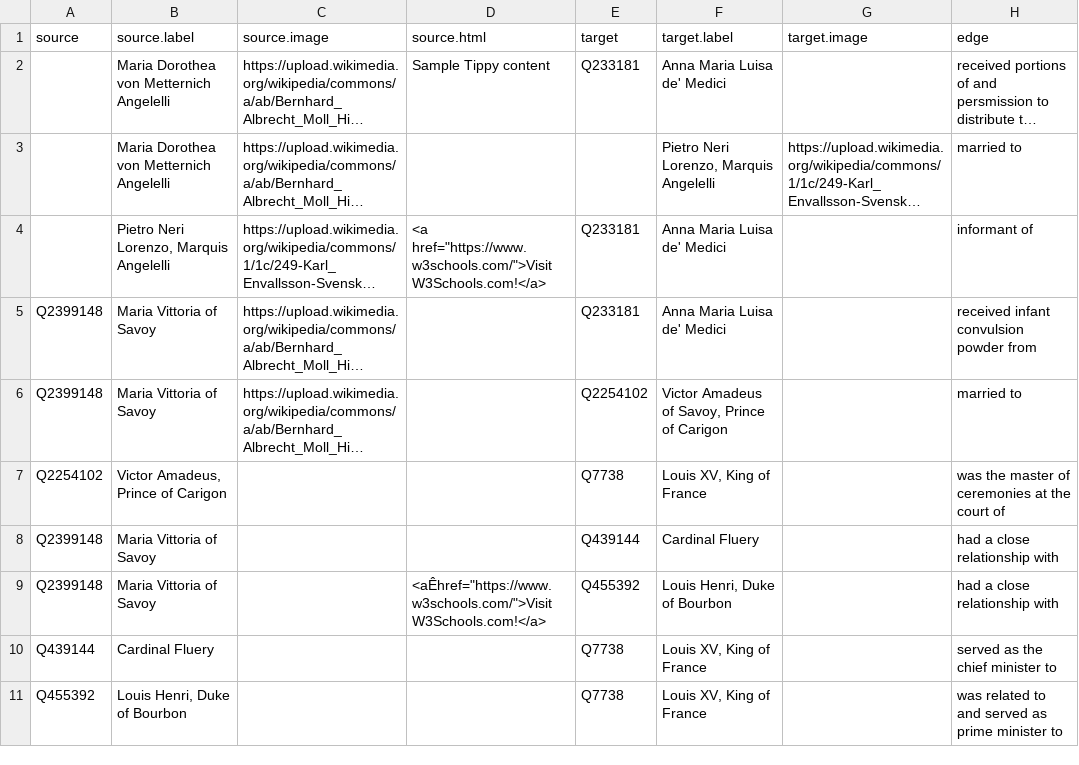
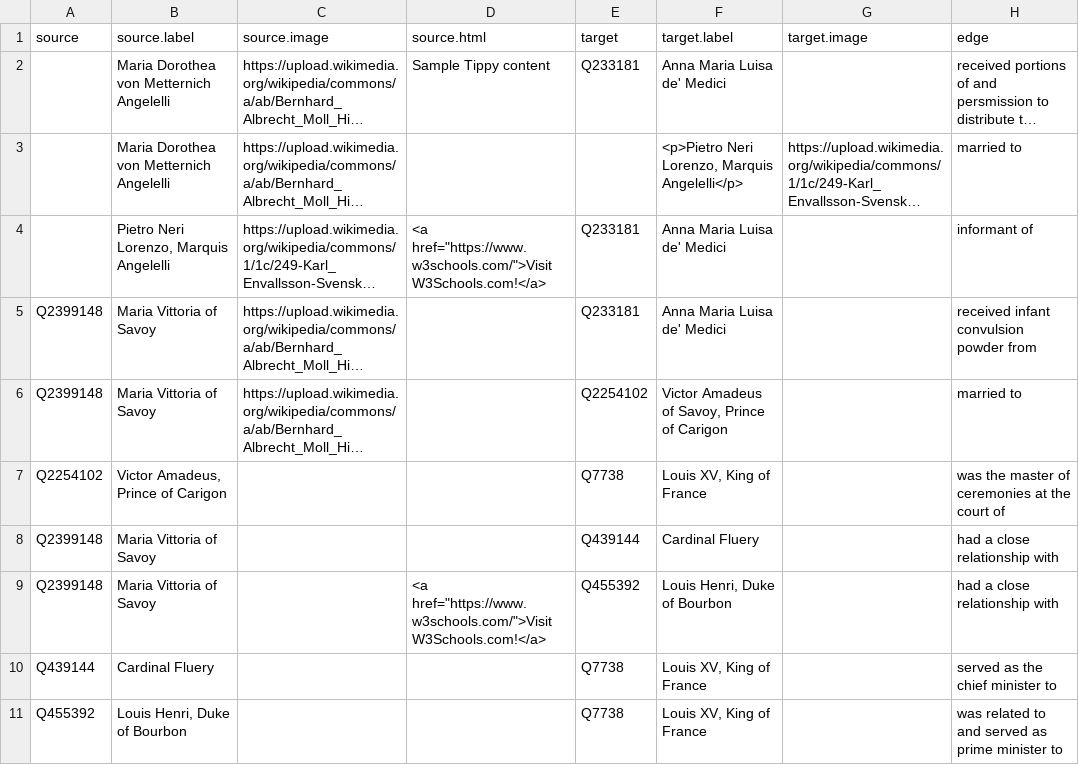
Before and after one commit to julia-ha/visual-essays, a TSV file: peony_medici.tsv, drawn as a sheet; only a part is shown; long unchanged cells end in …; the diff names each change by its address in the sheet, - before the commit and + after, or states it on an @@ line.

Commit message:
Update peony_medici.tsv

```diff
--- a/peony_medici.tsv
+++ b/peony_medici.tsv
-F3 (target.label): Pietro Neri Lorenzo, Marquis Angelelli
+F3 (target.label): <p>Pietro Neri Lorenzo, Marquis Angelelli</p>
-D9 (source.html): <aÊhref="https://www.w3schools.com/">Visit W3Schools.com!</a>
+D9 (source.html): <a href="https://www.w3schools.com/">Visit W3Schools.com!</a>
```
